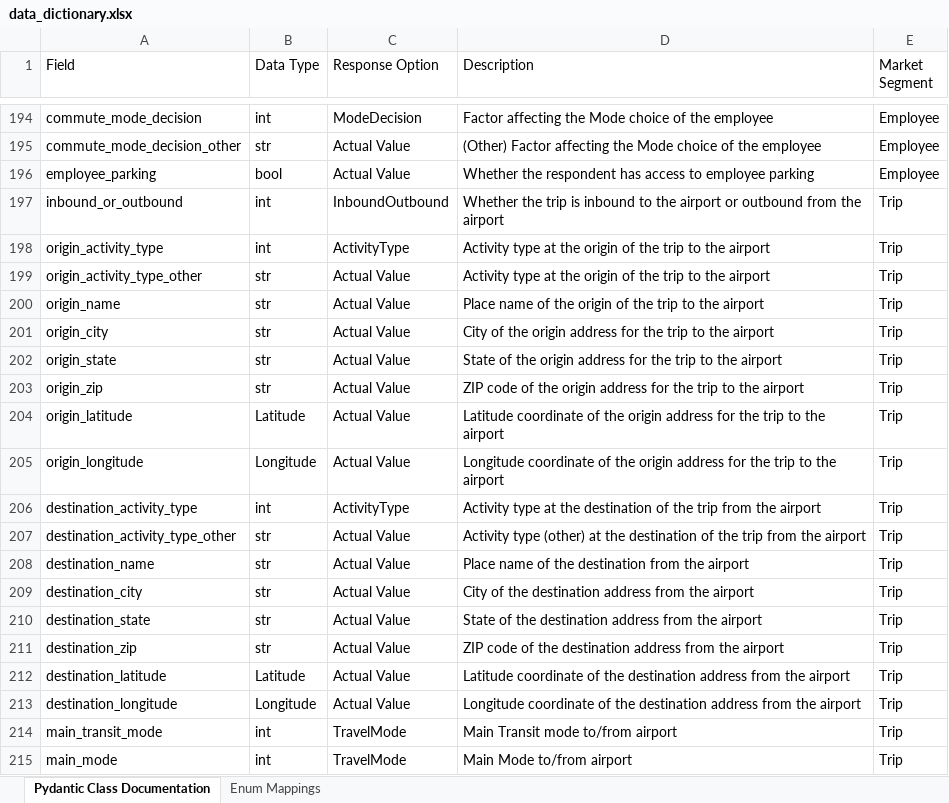
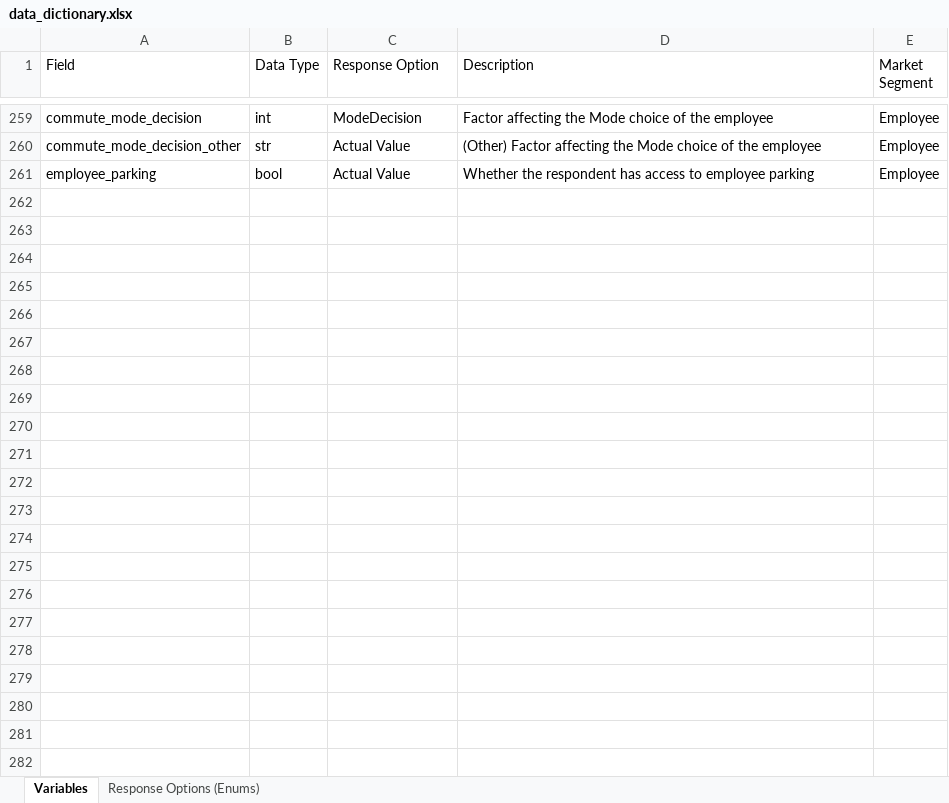
Before and after one commit to wsp-sag/Survey_Airport, an Excel workbook: reports/data_dictionary.xlsx, sheet Variables, drawn as a sheet; only a part is shown, gaps mark what is left out; values as stored, in another font and other column widths than the file's, no borders; removed rows and columns are numbered as before the commit, all else as after; the diff covers the shown part only; the diff names each change by its address in the sheet, - before the commit and + after, or states it on an @@ line.

```diff
--- a/reports/data_dictionary.xlsx (sheet Variables)
+++ b/reports/data_dictionary.xlsx (sheet Variables)
-sheet tab: Pydantic Class Documentation
+sheet tab: Variables
-sheet tab: Enum Mappings
+sheet tab: Response Options (Enums)
-row 197: inbound_or_outbound | int | InboundOutbound | Whether the trip is inbound to the airport or outbound from the airport | Trip
-row 198: origin_activity_type | int | ActivityType | Activity type at the origin of the trip to the airport | Trip
-row 199: origin_activity_type_other | str | Actual Value | Activity type at the origin of the trip to the airport | Trip
-row 200: origin_name | str | Actual Value | Place name of the origin of the trip to the airport | Trip
-row 201: origin_city | str | Actual Value | City of the origin address for the trip to the airport | Trip
-row 202: origin_state | str | Actual Value | State of the origin address for the trip to the airport | Trip
-row 203: origin_zip | str | Actual Value | ZIP code of the origin address for the trip to the airport | Trip
-row 204: origin_latitude | Latitude | Actual Value | Latitude coordinate of the origin address for the trip to the airport | Trip
-row 205: origin_longitude | Longitude | Actual Value | Longitude coordinate of the origin address for the trip to the airport | Trip
-row 206: destination_activity_type | int | ActivityType | Activity type at the destination of the trip from the airport | Trip
-row 207: destination_activity_type_other | str | Actual Value | Activity type (other) at the destination of the trip from the airport | Trip
-row 208: destination_name | str | Actual Value | Place name of the destination from the airport | Trip
-row 209: destination_city | str | Actual Value | City of the destination address from the airport | Trip
-row 210: destination_state | str | Actual Value | State of the destination address from the airport | Trip
-row 211: destination_zip | str | Actual Value | ZIP code of the destination address from the airport | Trip
-row 212: destination_latitude | Latitude | Actual Value | Latitude coordinate of the destination address from the airport | Trip
-row 213: destination_longitude | Longitude | Actual Value | Longitude coordinate of the destination address from the airport | Trip
-row 214: main_transit_mode | int | TravelMode | Main Transit mode to/from airport | Trip
-row 215: main_mode | int | TravelMode | Main Mode to/from airport | Trip
```
Also changed, not shown: 65 added rows, 46 removed rows and 5 edited cells elsewhere in this sheet, sheet Response Options (Enums), 3 other files.
